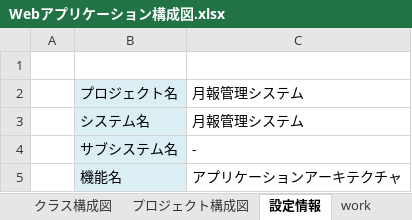
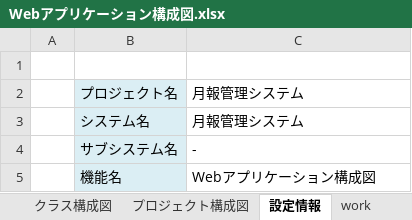
Before and after one commit to around7days/AppFreeMemo, an Excel workbook: 設計書/01_基本設計（外部設計）/02_システム構造設計/Webアプリケーション構成図.xlsx, sheet 設定情報, drawn as a sheet; values as stored, in another font and other column widths than the file's, no borders; the diff names each change by its address in the sheet, - before the commit and + after, or states it on an @@ line.

```diff
--- a/設計書/01_基本設計（外部設計）/02_システム構造設計/Webアプリケーション構成図.xlsx (sheet 設定情報)
+++ b/設計書/01_基本設計（外部設計）/02_システム構造設計/Webアプリケーション構成図.xlsx (sheet 設定情報)
-C5: アプリケーションアーキテクチャ
+C5: Webアプリケーション構成図
```
Also changed, not shown: sheet 改訂履歴, sheet アプリケーション構成図, sheet プロジェクト構成図, sheet クラス構成図, charts or pictures, 設計書/01_基本設計（外部設計）/04_ファイル・テーブル設計/02_データベース設計/CRUD図.xlsx, 設計書/01_基本設計（外部設計）/09_インフラ設計/サーバ一覧.xlsx, 5 other files.
